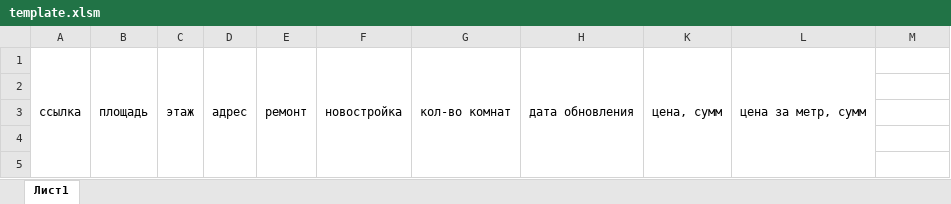
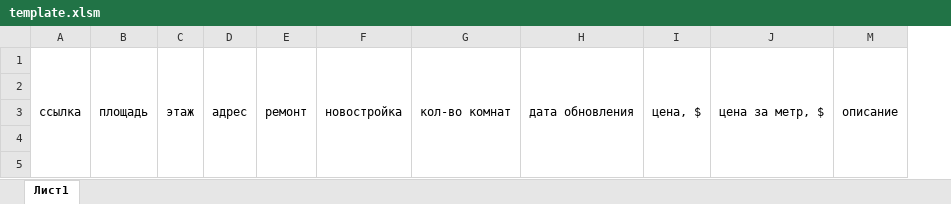
Before and after one commit to 13melisa13/parsing, an Excel workbook: _internal/input/template.xlsm, sheet Лист1, drawn as a sheet; values as stored, in another font and other column widths than the file's, no borders; charts and pictures not drawn; removed rows and columns are numbered as before the commit, all else as after; the diff names each change by its address in the sheet, - before the commit and + after, or states it on an @@ line.

```diff
--- a/_internal/input/template.xlsm (sheet Лист1)
+++ b/_internal/input/template.xlsm (sheet Лист1)
@@ column K hidden, row 1: цена, сумм @@
@@ column L hidden, row 1: цена за метр, сумм @@
@@ column I unhidden, row 1: цена, $ @@
@@ column J unhidden, row 1: цена за метр, $ @@
-M1: (empty)
+M1: описание
+M1:M5 merged
```
Also changed, not shown: hidden cells, 6 other files.
